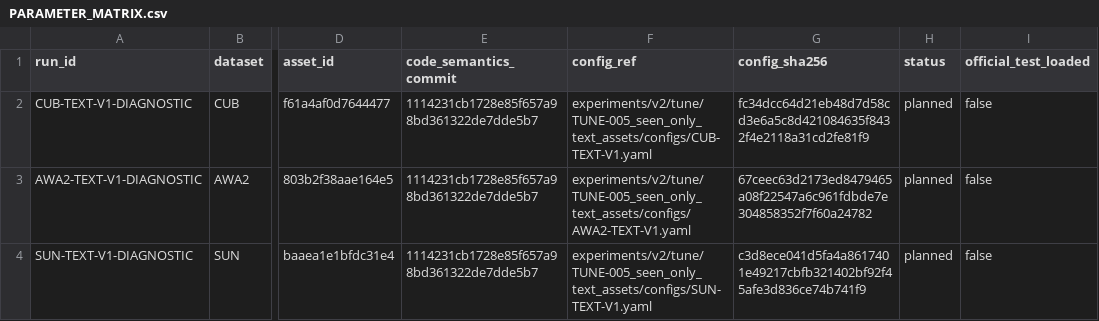
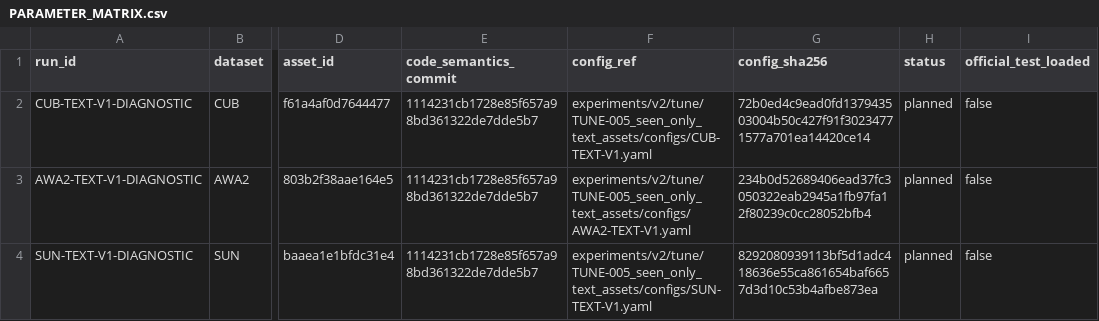
Before and after one commit to GetlotMoney/gzsl-paper, a CSV file: experiments/v2/tune/TUNE-005_seen_only_text_assets/PARAMETER_MATRIX.csv, drawn as a sheet; only a part is shown, gaps mark what is left out; the diff names each change by its address in the sheet, - before the commit and + after, or states it on an @@ line.

Commit message:
fix: normalize text diagnostic config snapshots

```diff
--- a/experiments/v2/tune/TUNE-005_seen_only_text_assets/PARAMETER_MATRIX.csv
+++ b/experiments/v2/tune/TUNE-005_seen_only_text_assets/PARAMETER_MATRIX.csv
-G2 (config_sha256): fc34dcc64d21eb48d7d58cd3e6a5c8d421084635f8432f4e2118a31cd2fe81f9
+G2 (config_sha256): 72b0ed4c9ead0fd137943503004b50c427f91f30234771577a701ea14420ce14
-G3 (config_sha256): 67ceec63d2173ed8479465a08f22547a6c961fdbde7e304858352f7f60a24782
+G3 (config_sha256): 234b0d52689406ead37fc3050322eab2945a1fb97fa12f80239c0cc28052bfb4
-G4 (config_sha256): c3d8ece041d5fa4a8617401e49217cbfb321402bf92f45afe3d836ce74b741f9
+G4 (config_sha256): 8292080939113bf5d1adc418636e55ca861654baf6657d3d10c53b4afbe873ea
```
Also changed, not shown: 3 other files.
